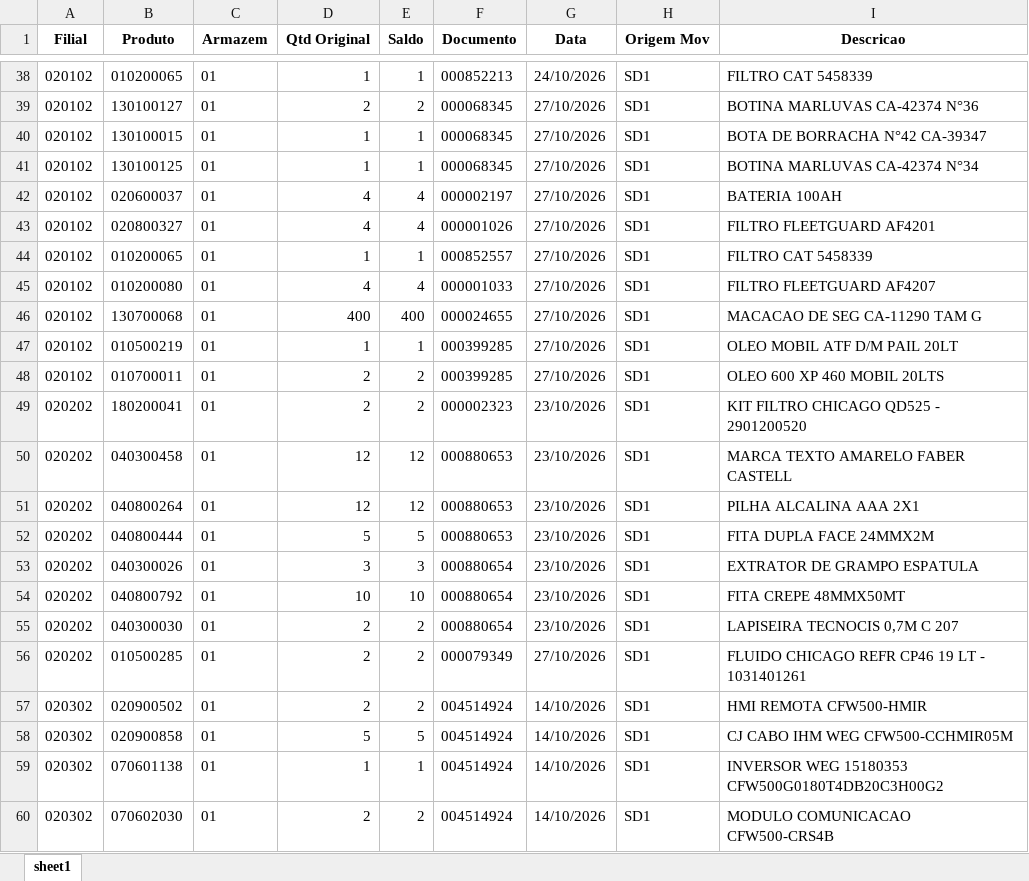
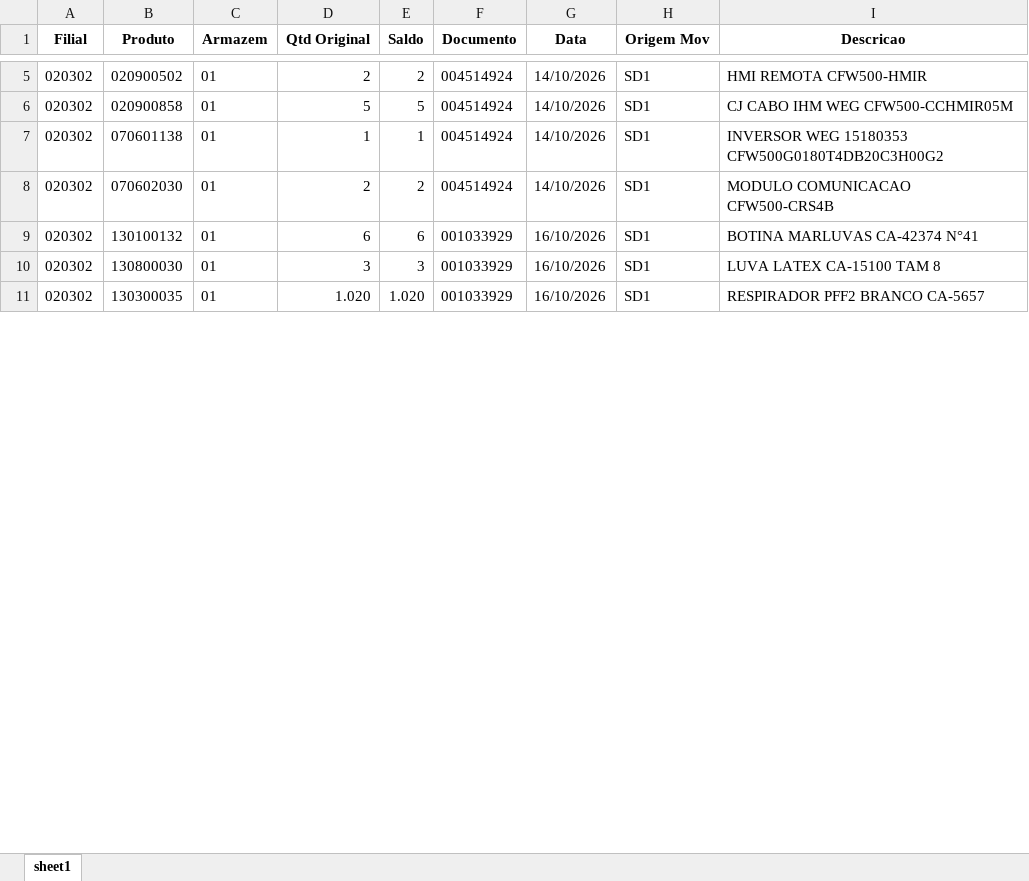
Before and after one commit to kaiquesiqueira-tech/CONSULTOR-PRODUTOS, an Excel workbook: dados/Lista de Produtos a Endereçar.xlsx, sheet sheet1, drawn as a sheet; only a part is shown, gaps mark what is left out; the shorter side is filled out with more unchanged rows; values as stored, in another font and other column widths than the file's, no borders; removed rows and columns are numbered as before the commit, all else as after; the diff covers the shown part only; the diff names each change by its address in the sheet, - before the commit and + after, or states it on an @@ line.

```diff
--- a/dados/Lista de Produtos a Endereçar.xlsx (sheet sheet1)
+++ b/dados/Lista de Produtos a Endereçar.xlsx (sheet sheet1)
-row 38: 020102 | 010200065 | 01 | 1 | 1 | 000852213 | 24/10/2026 | SD1 | FILTRO CAT 5458339
-row 39: 020102 | 130100127 | 01 | 2 | 2 | 000068345 | 27/10/2026 | SD1 | BOTINA MARLUVAS CA-42374 N°36
-row 40: 020102 | 130100015 | 01 | 1 | 1 | 000068345 | 27/10/2026 | SD1 | BOTA DE BORRACHA N°42 CA-39347
-row 41: 020102 | 130100125 | 01 | 1 | 1 | 000068345 | 27/10/2026 | SD1 | BOTINA MARLUVAS CA-42374 N°34
-row 42: 020102 | 020600037 | 01 | 4 | 4 | 000002197 | 27/10/2026 | SD1 | BATERIA 100AH
-row 43: 020102 | 020800327 | 01 | 4 | 4 | 000001026 | 27/10/2026 | SD1 | FILTRO FLEETGUARD AF4201
-row 44: 020102 | 010200065 | 01 | 1 | 1 | 000852557 | 27/10/2026 | SD1 | FILTRO CAT 5458339
-row 45: 020102 | 010200080 | 01 | 4 | 4 | 000001033 | 27/10/2026 | SD1 | FILTRO FLEETGUARD AF4207
-row 46: 020102 | 130700068 | 01 | 400 | 400 | 000024655 | 27/10/2026 | SD1 | MACACAO DE SEG CA-11290 TAM G
-row 47: 020102 | 010500219 | 01 | 1 | 1 | 000399285 | 27/10/2026 | SD1 | OLEO MOBIL ATF D/M PAIL 20LT
-row 48: 020102 | 010700011 | 01 | 2 | 2 | 000399285 | 27/10/2026 | SD1 | OLEO 600 XP 460 MOBIL 20LTS
-row 49: 020202 | 180200041 | 01 | 2 | 2 | 000002323 | 23/10/2026 | SD1 | KIT FILTRO CHICAGO QD525 - 2901200520
-row 50: 020202 | 040300458 | 01 | 12 | 12 | 000880653 | 23/10/2026 | SD1 | MARCA TEXTO AMARELO FABER CASTELL
-row 51: 020202 | 040800264 | 01 | 12 | 12 | 000880653 | 23/10/2026 | SD1 | PILHA ALCALINA AAA 2X1
-row 52: 020202 | 040800444 | 01 | 5 | 5 | 000880653 | 23/10/2026 | SD1 | FITA DUPLA FACE 24MMX2M
-row 53: 020202 | 040300026 | 01 | 3 | 3 | 000880654 | 23/10/2026 | SD1 | EXTRATOR DE GRAMPO ESPATULA
-row 54: 020202 | 040800792 | 01 | 10 | 10 | 000880654 | 23/10/2026 | SD1 | FITA CREPE 48MMX50MT
-row 55: 020202 | 040300030 | 01 | 2 | 2 | 000880654 | 23/10/2026 | SD1 | LAPISEIRA TECNOCIS 0,7M C 207
-row 56: 020202 | 010500285 | 01 | 2 | 2 | 000079349 | 27/10/2026 | SD1 | FLUIDO CHICAGO REFR CP46 19 LT - 1031401261
```
Also changed, not shown: 3 added rows, 37 removed rows and 48 edited cells elsewhere in this sheet, 3 other files.
